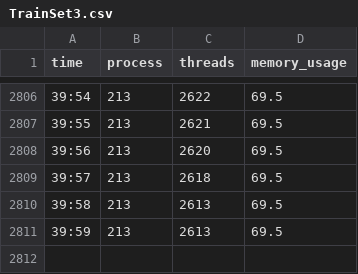
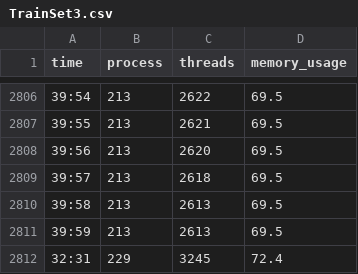
Before and after one commit to jak010/mnu-capstone-2019-2020, a CSV file: core/csvDataSet/TrainSet3.csv, drawn as a sheet; only a part is shown, gaps mark what is left out.

```diff
--- a/core/csvDataSet/TrainSet3.csv
+++ b/core/csvDataSet/TrainSet3.csv
@@ -2811 +2811,2 @@ time,process,threads,memory_usage
 39:59,213,2613,69.5
+32:31,229,3245,72.4
```
Also changed, not shown: core/csvDataSet/TrainSet2.csv, core/csvDataSet/TrainSet4.csv, 3 other files.
